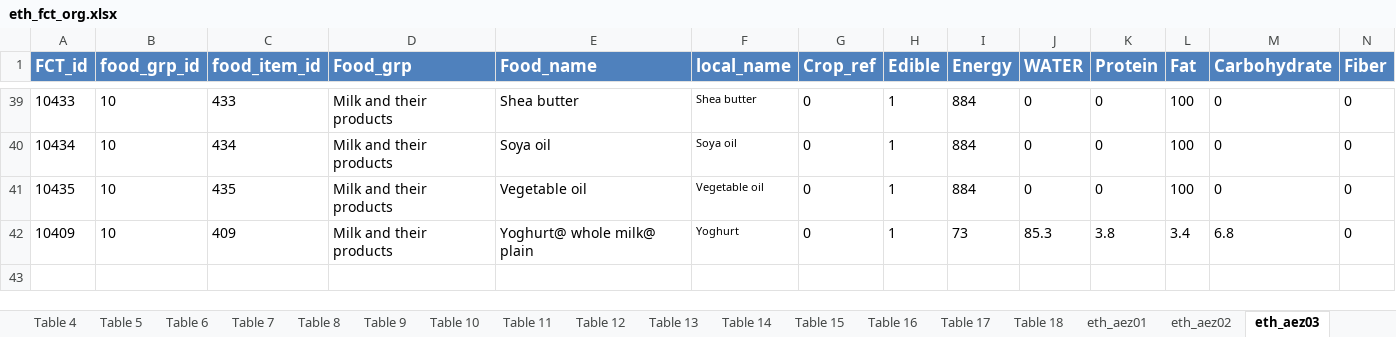
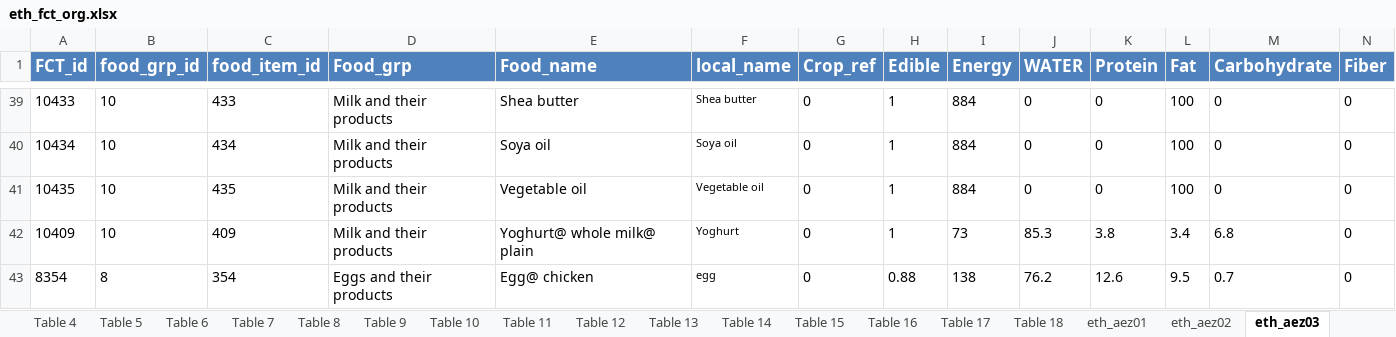
Before and after one commit to snakada1615/nuxt_pwa201122, an Excel workbook: assets/backdata/eth_fct_org.xlsx, sheet eth_aez03, drawn as a sheet; only a part is shown, gaps mark what is left out; values as stored, in another font and other column widths than the file's, no borders; table styles not drawn; rows hold the shown columns only; the diff names each change by its address in the sheet, - before the commit and + after, or states it on an @@ line.

```diff
--- a/assets/backdata/eth_fct_org.xlsx (sheet eth_aez03)
+++ b/assets/backdata/eth_fct_org.xlsx (sheet eth_aez03)
+row 43: 8354 | 8 | 354 | Eggs and their products | Egg@ chicken | egg | 0 | 0.88 | 138 | 76.2 | 12.6 | 9.5 | 0.7 | 0
```
Also changed, not shown: sheet fct2, sheet eth_aez01, sheet crop_name, sheet eth_aez15, sheet eth_aez06, sheet eth_aez14, 13 more sheets, 2 other files.
